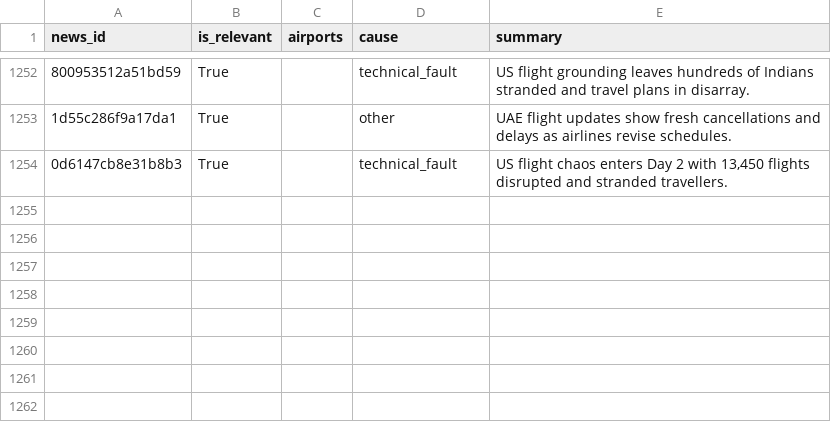
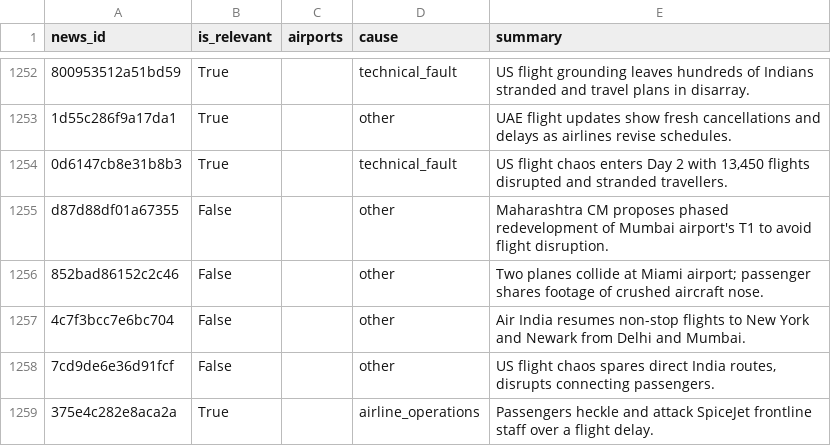
Before and after one commit to KashishSharma05/DelayLens, a CSV file: data/news/news_tags.csv, drawn as a sheet; only a part is shown, gaps mark what is left out; the diff names each change by its address in the sheet, - before the commit and + after, or states it on an @@ line.

```diff
--- a/data/news/news_tags.csv
+++ b/data/news/news_tags.csv
+row 1255: d87d88df01a67355 | False |  | other | Maharashtra CM proposes phased redevelopment of Mumbai airport's T1 to avoid flight disruption.
+row 1256: 852bad86152c2c46 | False |  | other | Two planes collide at Miami airport; passenger shares footage of crushed aircraft nose.
+row 1257: 4c7f3bcc7e6bc704 | False |  | other | Air India resumes non-stop flights to New York and Newark from Delhi and Mumbai.
+row 1258: 7cd9de6e36d91fcf | False |  | other | US flight chaos spares direct India routes, disrupts connecting passengers.
+row 1259: 375e4c282e8aca2a | True |  | airline_operations | Passengers heckle and attack SpiceJet frontline staff over a flight delay.
```
Also changed, not shown: app/data/daily_summary.csv, app/data/news.csv, 24 other files.
